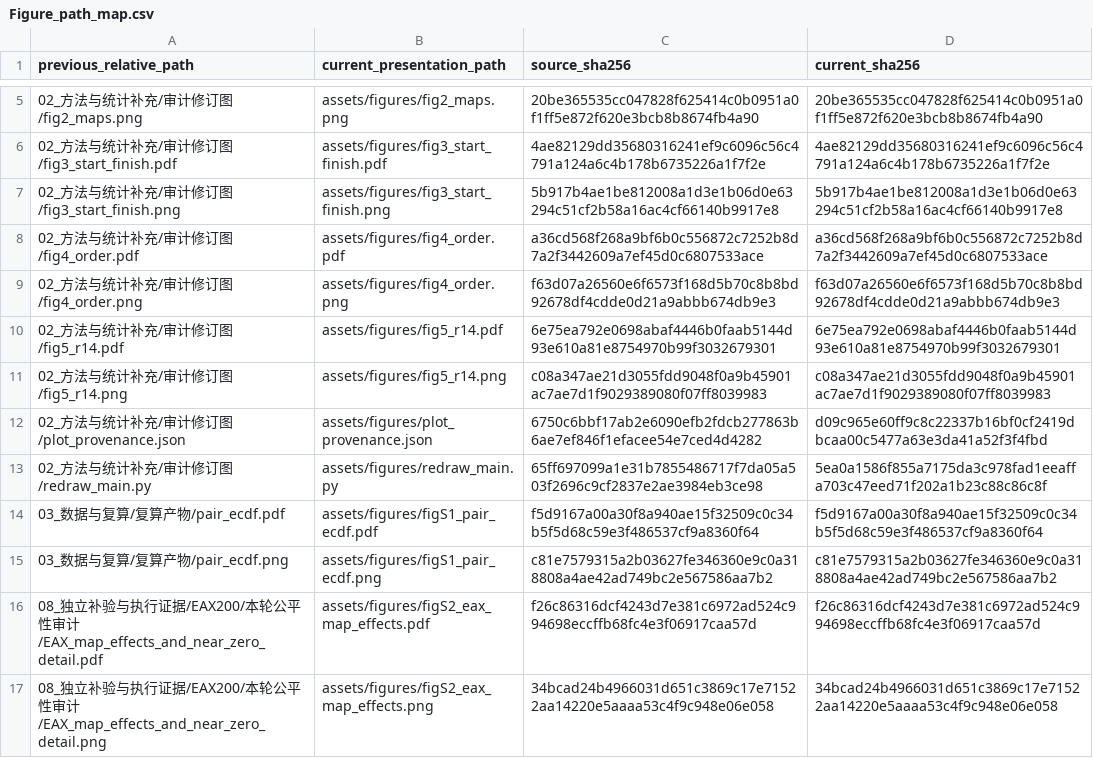
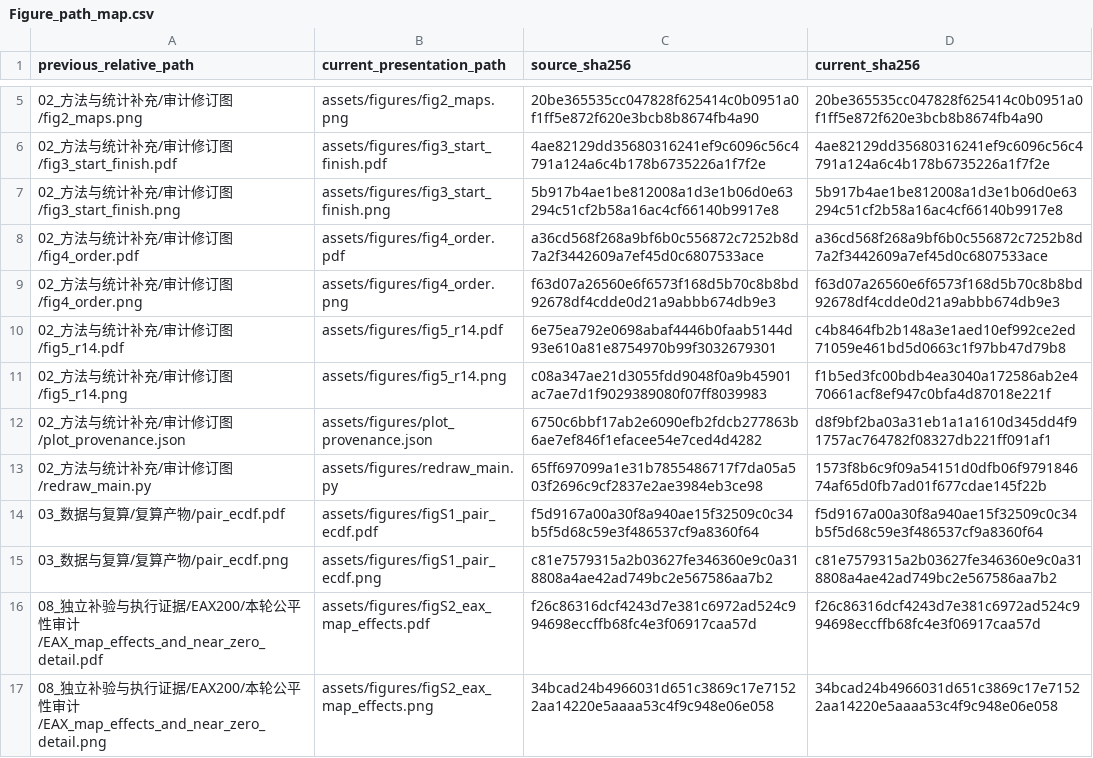
Before and after one commit to wang-d-c/TSP-CMK-Corresponding-Author-Final-Review-20261121, a CSV file: assets/Figure_path_map.csv, drawn as a sheet; only a part is shown, gaps mark what is left out.

```diff
--- a/assets/Figure_path_map.csv
+++ b/assets/Figure_path_map.csv
@@ -9,6 +9,6 @@
 02_方法与统计补充/审计修订图/fig4_order.png,assets/figures/fig4_order.png,f63d07a26560e6f6573f168d5b70c8b8bd92678df4cdde0d21a9abbb674db9e3,f63d07a26560e6f6573f168d5b70c8b8bd92678df4cdde0d21a9abbb674db9e3
-02_方法与统计补充/审计修订图/fig5_r14.pdf,assets/figures/fig5_r14.pdf,6e75ea792e0698abaf4446b0faab5144d93e610a81e8754970b99f3032679301,6e75ea792e0698abaf4446b0faab5144d93e610a81e8754970b99f3032679301
-02_方法与统计补充/审计修订图/fig5_r14.png,assets/figures/fig5_r14.png,c08a347ae21d3055fdd9048f0a9b45901ac7ae7d1f9029389080f07ff8039983,c08a347ae21d3055fdd9048f0a9b45901ac7ae7d1f9029389080f07ff8039983
-02_方法与统计补充/审计修订图/plot_provenance.json,assets/figures/plot_provenance.json,6750c6bbf17ab2e6090efb2fdcb277863b6ae7ef846f1efacee54e7ced4d4282,d09c965e60ff9c8c22337b16bf0cf2419dbcaa00c5477a63e3da41a52f3f4fbd
-02_方法与统计补充/审计修订图/redraw_main.py,assets/figures/redraw_main.py,65ff697099a1e31b7855486717f7da05a503f2696c9cf2837e2ae3984eb3ce98,5ea0a1586f855a7175da3c978fad1eeaffa703c47eed71f202a1b23c88c86c8f
+02_方法与统计补充/审计修订图/fig5_r14.pdf,assets/figures/fig5_r14.pdf,6e75ea792e0698abaf4446b0faab5144d93e610a81e8754970b99f3032679301,c4b8464fb2b148a3e1aed10ef992ce2ed71059e461bd5d0663c1f97bb47d79b8
+02_方法与统计补充/审计修订图/fig5_r14.png,assets/figures/fig5_r14.png,c08a347ae21d3055fdd9048f0a9b45901ac7ae7d1f9029389080f07ff8039983,f1b5ed3fc00bdb4ea3040a172586ab2e470661acf8ef947c0bfa4d87018e221f
+02_方法与统计补充/审计修订图/plot_provenance.json,assets/figures/plot_provenance.json,6750c6bbf17ab2e6090efb2fdcb277863b6ae7ef846f1efacee54e7ced4d4282,d8f9bf2ba03a31eb1a1a1610d345dd4f91757ac764782f08327db221ff091af1
+02_方法与统计补充/审计修订图/redraw_main.py,assets/figures/redraw_main.py,65ff697099a1e31b7855486717f7da05a503f2696c9cf2837e2ae3984eb3ce98,1573f8b6c9f09a54151d0dfb06f979184674af65d0fb7ad01f677cdae145f22b
 03_数据与复算/复算产物/pair_ecdf.pdf,assets/figures/figS1_pair_ecdf.pdf,f5d9167a00a30f8a940ae15f32509c0c34b5f5d68c59e3f486537cf9a8360f64,f5d9167a00a30f8a940ae15f32509c0c34b5f5d68c59e3f486537cf9a8360f64
```
Also changed, not shown: 46 other files.
